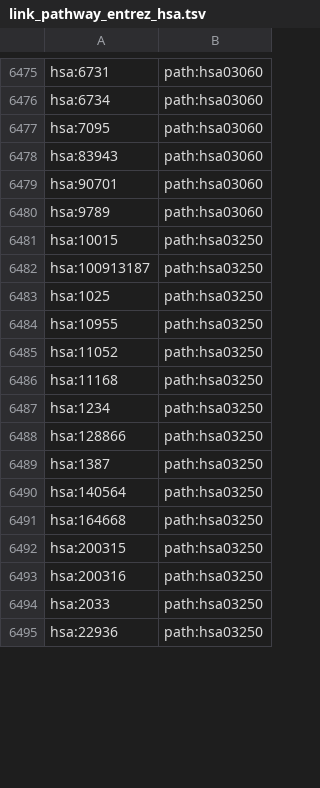
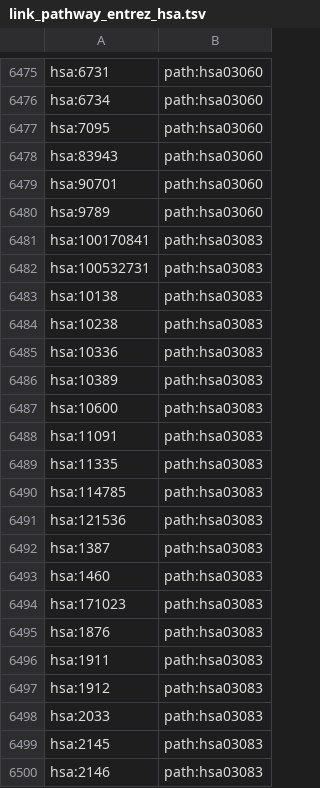
Before and after one commit to dalmolingroup/trastuzumab_dge, a TSV file: data/link_pathway_entrez_hsa.tsv, drawn as a sheet; only a part is shown, gaps mark what is left out; the shorter side is filled out with more unchanged rows; the diff covers the shown part only; the diff names each change by its address in the sheet, - before the commit and + after, or states it on an @@ line.

```diff
--- a/data/link_pathway_entrez_hsa.tsv
+++ b/data/link_pathway_entrez_hsa.tsv
+row 6481: hsa:100170841 | path:hsa03083
+row 6482: hsa:100532731 | path:hsa03083
+row 6483: hsa:10138 | path:hsa03083
+row 6484: hsa:10238 | path:hsa03083
+row 6485: hsa:10336 | path:hsa03083
+row 6486: hsa:10389 | path:hsa03083
+row 6487: hsa:10600 | path:hsa03083
+row 6488: hsa:11091 | path:hsa03083
+row 6489: hsa:11335 | path:hsa03083
+row 6490: hsa:114785 | path:hsa03083
+row 6491: hsa:121536 | path:hsa03083
+row 6492: hsa:1387 | path:hsa03083
+row 6493: hsa:1460 | path:hsa03083
+row 6494: hsa:171023 | path:hsa03083
+row 6495: hsa:1876 | path:hsa03083
+row 6496: hsa:1911 | path:hsa03083
+row 6497: hsa:1912 | path:hsa03083
+row 6498: hsa:2033 | path:hsa03083
+row 6499: hsa:2145 | path:hsa03083
+row 6500: hsa:2146 | path:hsa03083
```
Also changed, not shown: 66 added rows elsewhere in this file, results/selected_genes_collapsed.csv, 4 other files.
